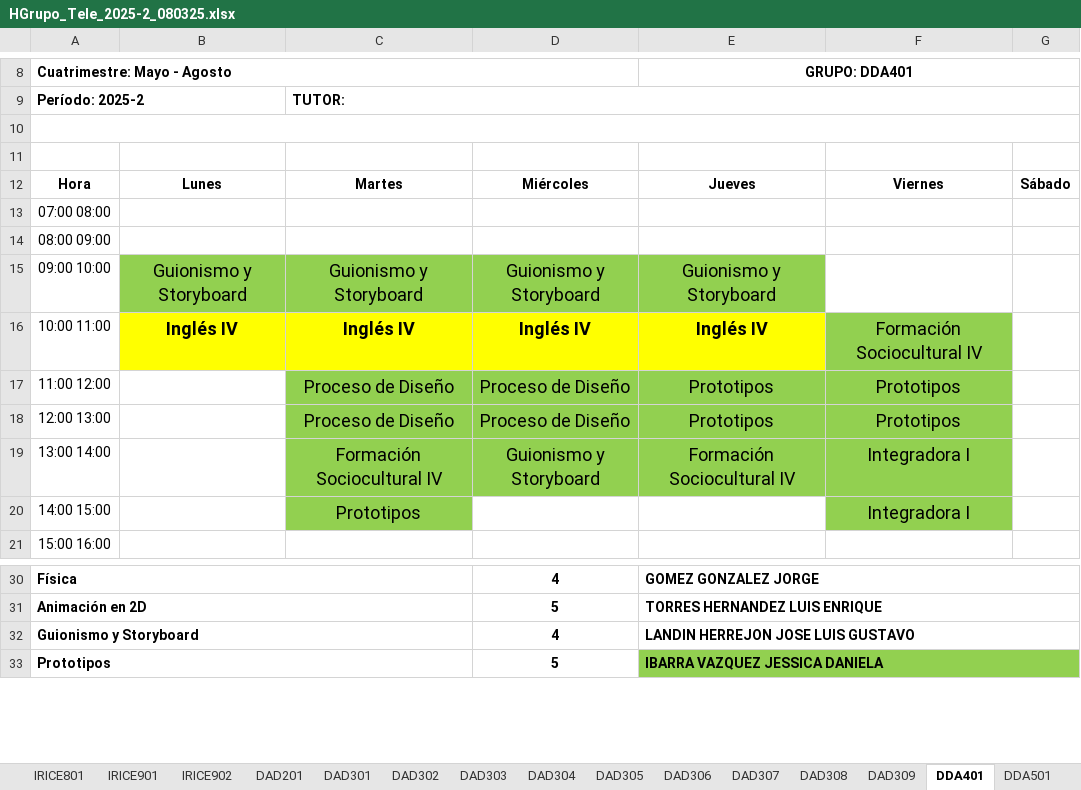
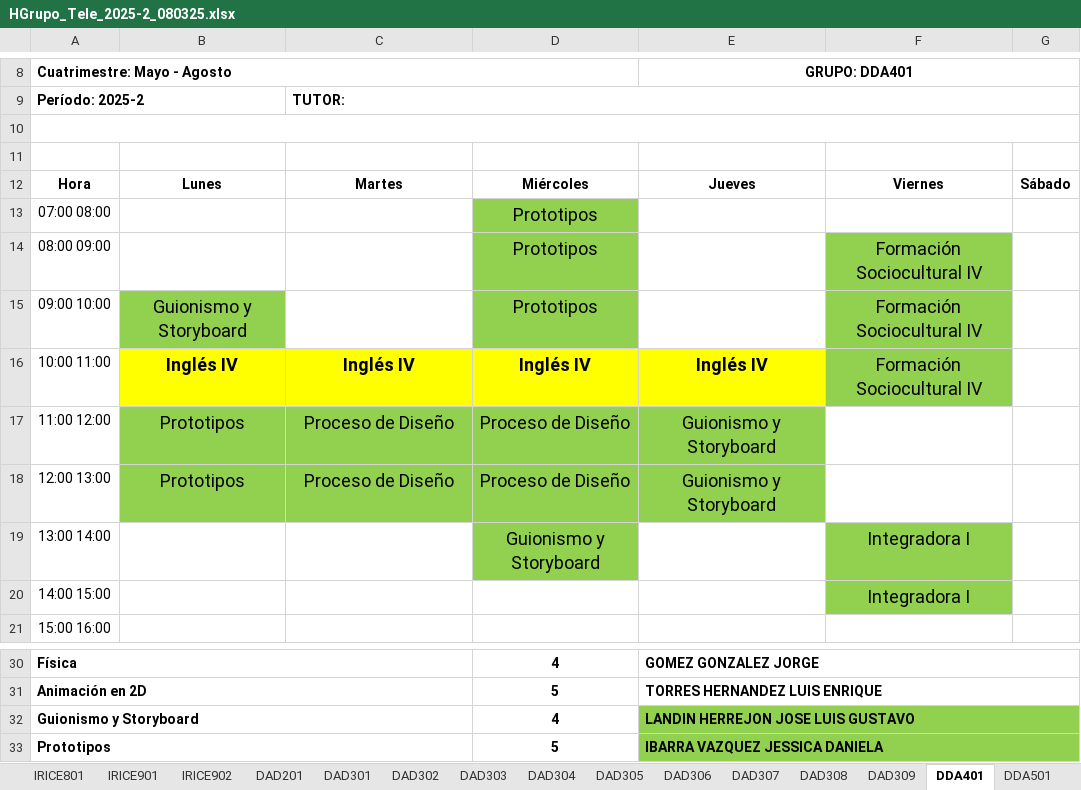
Before and after one commit to hackuna885/carga2025_2, an Excel workbook: HGrupo_Tele_2025-2_080325.xlsx, sheet DDA401, drawn as a sheet; only a part is shown, gaps mark what is left out; values as stored, in another font and other column widths than the file's, no borders; charts and pictures not drawn; the diff names each change by its address in the sheet, - before the commit and + after, or states it on an @@ line.

```diff
--- a/HGrupo_Tele_2025-2_080325.xlsx (sheet DDA401)
+++ b/HGrupo_Tele_2025-2_080325.xlsx (sheet DDA401)
-D13:D14: (empty)
+D13:D14: Prototipos
-D13:D14 fill: none
+D13:D14 fill: #92D050
-F14:F15: (empty)
+F14:F15: Formación Sociocultural IV
-F14:F15 fill: none
+F14:F15 fill: #92D050
-C15: Guionismo y Storyboard
+C15: (empty)
-C15 fill: #92D050
+C15 fill: none
-D15: Guionismo y Storyboard
+D15: Prototipos
-E15 (GRUPO: DDA401): Guionismo y Storyboard
+E15 (GRUPO: DDA401): (empty)
-E15 fill: #92D050
+E15 fill: none
-B17:B18: (empty)
+B17:B18: Prototipos
-B17:B18 fill: none
+B17:B18 fill: #92D050
-E17:E18 (GRUPO: DDA401): Prototipos
+E17:E18 (GRUPO: DDA401): Guionismo y Storyboard
-F17:F18: Prototipos
+F17:F18: (empty)
-F17:F18 fill: #92D050
+F17:F18 fill: none
-C19: Formación Sociocultural IV
+C19: (empty)
-C19:C20 fill: #92D050
+C19:C20 fill: none
-E19 (GRUPO: DDA401): Formación Sociocultural IV
+E19 (GRUPO: DDA401): (empty)
-E19 fill: #92D050
+E19 fill: none
-C20: Prototipos
+C20: (empty)
-E32:G32 fill: none
+E32:G32 fill: #92D050
```
Also changed, not shown: sheet DDA501, sheet DAD309, sheet DAD306, Pro de Horas/dataDocentes_15032025_Telemática.xlsx, cHorPA_Tele_2025-2_080325.xlsx, 1 other file.
